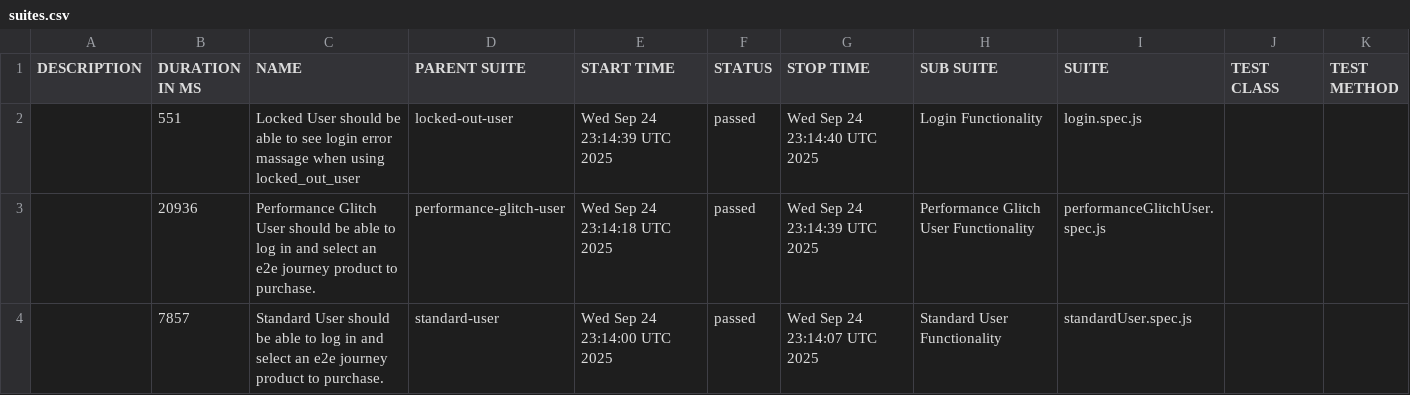
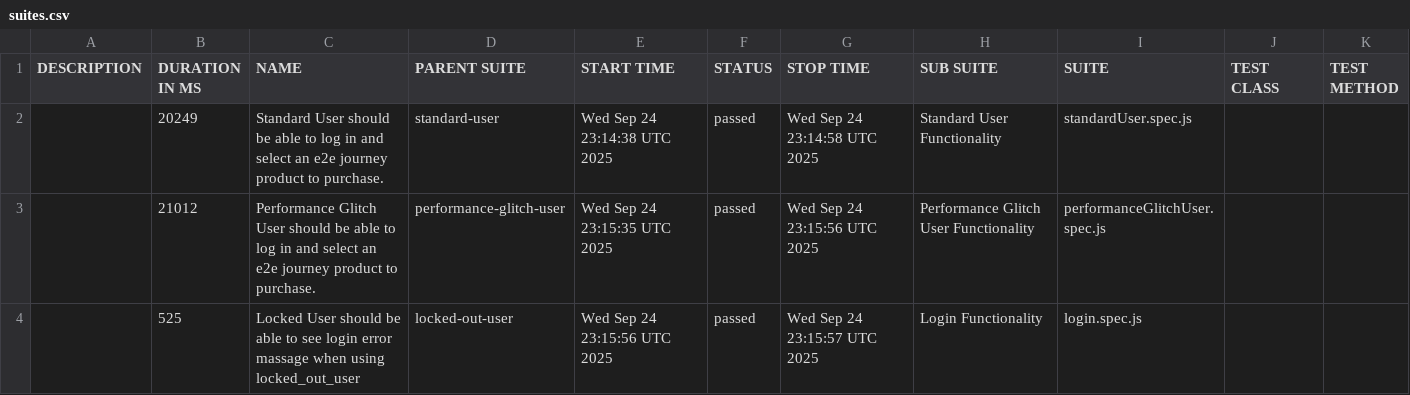
Before and after one commit to Showrav88/sawglab_with_playwright_allure, a CSV file: data/suites.csv, drawn as a sheet.

```diff
--- a/data/suites.csv
+++ b/data/suites.csv
@@ -1,4 +1,4 @@
 "DESCRIPTION","DURATION IN MS","NAME","PARENT SUITE","START TIME","STATUS","STOP TIME","SUB SUITE","SUITE","TEST CLASS","TEST METHOD"
-"","551","Locked User should be able to see login error massage when using locked_out_user","locked-out-user","Wed Sep 24 23:14:39 UTC 2025","passed","Wed Sep 24 23:14:40 UTC 2025","Login Functionality","login.spec.js","",""
-"","20936","Performance Glitch User should be able to log in and select an e2e journey product to purchase.","performance-glitch-user","Wed Sep 24 23:14:18 UTC 2025","passed","Wed Sep 24 23:14:39 UTC 2025","Performance Glitch User Functionality","performanceGlitchUser.spec.js","",""
-"","7857","Standard User should be able to log in and select an e2e journey product to purchase.","standard-user","Wed Sep 24 23:14:00 UTC 2025","passed","Wed Sep 24 23:14:07 UTC 2025","Standard User Functionality","standardUser.spec.js","",""
+"","20249","Standard User should be able to log in and select an e2e journey product to purchase.","standard-user","Wed Sep 24 23:14:38 UTC 2025","passed","Wed Sep 24 23:14:58 UTC 2025","Standard User Functionality","standardUser.spec.js","",""
+"","21012","Performance Glitch User should be able to log in and select an e2e journey product to purchase.","performance-glitch-user","Wed Sep 24 23:15:35 UTC 2025","passed","Wed Sep 24 23:15:56 UTC 2025","Performance Glitch User Functionality","performanceGlitchUser.spec.js","",""
+"","525","Locked User should be able to see login error massage when using locked_out_user","locked-out-user","Wed Sep 24 23:15:56 UTC 2025","passed","Wed Sep 24 23:15:57 UTC 2025","Login Functionality","login.spec.js","",""
```
Also changed, not shown: 23 other files.
